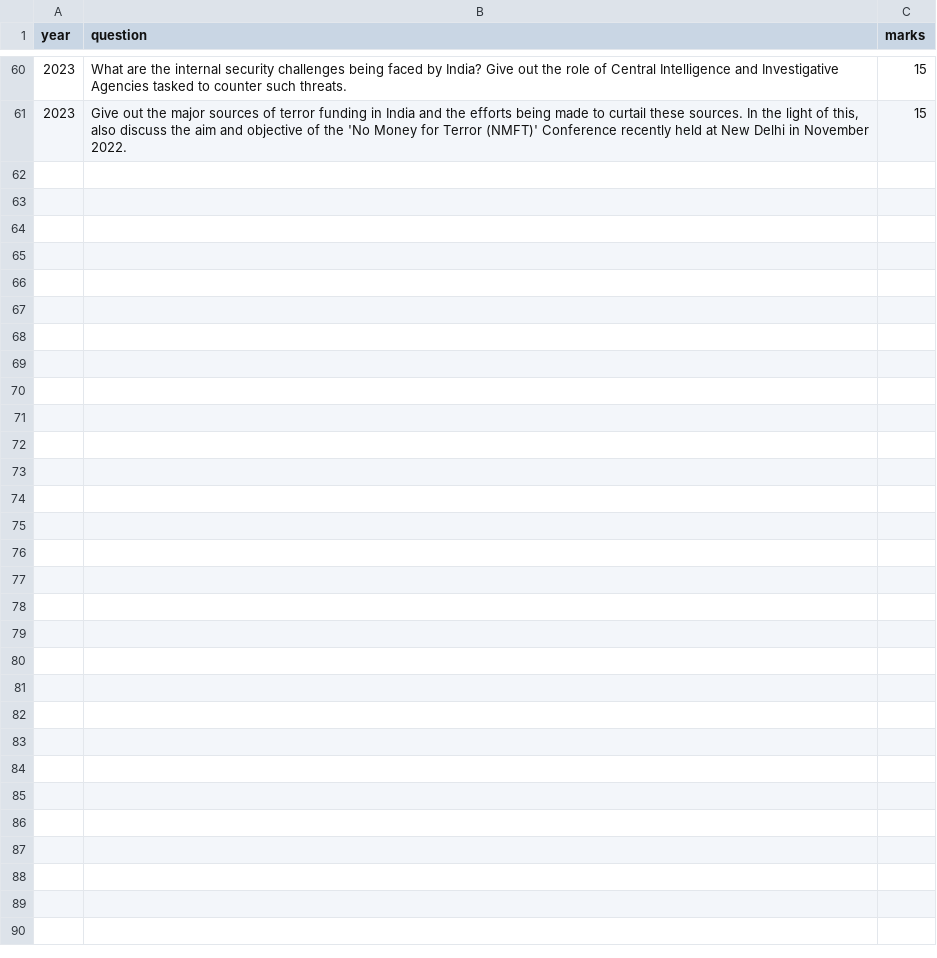
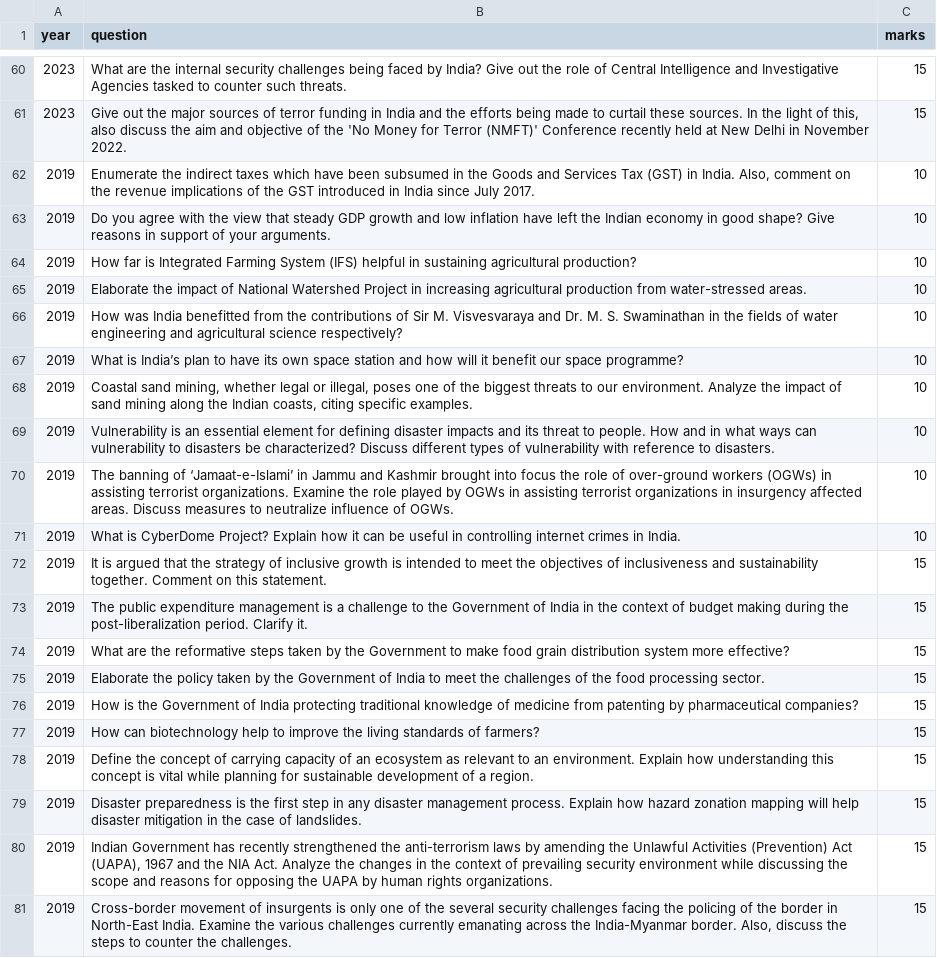
Before and after one commit to vinaykumargb/UPSC-Mains-PYQs, a CSV file: data/gs_three_pyqs.csv, drawn as a sheet; only a part is shown, gaps mark what is left out; the diff names each change by its address in the sheet, - before the commit and + after, or states it on an @@ line.

```diff
--- a/data/gs_three_pyqs.csv
+++ b/data/gs_three_pyqs.csv
+row 62: 2019 | Enumerate the indirect taxes which have been subsumed in the Goods and Services Tax (GST) in India. Also, comment on the revenue implications of the GST introduced in India since July 2017. | 10
+row 63: 2019 | Do you agree with the view that steady GDP growth and low inflation have left the Indian economy in good shape? Give reasons in support of your arguments. | 10
+row 64: 2019 | How far is Integrated Farming System (IFS) helpful in sustaining agricultural production? | 10
+row 65: 2019 | Elaborate the impact of National Watershed Project in increasing agricultural production from water-stressed areas. | 10
+row 66: 2019 | How was India benefitted from the contributions of Sir M. Visvesvaraya and Dr. M. S. Swaminathan in the fields of water engineering and agricultural science respectively? | 10
+row 67: 2019 | What is India’s plan to have its own space station and how will it benefit our space programme? | 10
+row 68: 2019 | Coastal sand mining, whether legal or illegal, poses one of the biggest threats to our environment. Analyze the impact of sand mining along the Indian coasts, citing specific examples. | 10
+row 69: 2019 | Vulnerability is an essential element for defining disaster impacts and its threat to people. How and in what ways can vulnerability to disasters be characterized? Discuss different types of vulnerability with reference to disasters. | 10
+row 70: 2019 | The banning of ‘Jamaat-e-Islami’ in Jammu and Kashmir brought into focus the role of over-ground workers (OGWs) in assisting terrorist organizations. Examine the role played by OGWs in assisting terrorist organizations in insurgency affected areas. Discuss measures to neutralize influence of OGWs. | 10
+row 71: 2019 | What is CyberDome Project? Explain how it can be useful in controlling internet crimes in India. | 10
+row 72: 2019 | It is argued that the strategy of inclusive growth is intended to meet the objectives of inclusiveness and sustainability together. Comment on this statement. | 15
+row 73: 2019 | The public expenditure management is a challenge to the Government of India in the context of budget making during the post-liberalization period. Clarify it. | 15
+row 74: 2019 | What are the reformative steps taken by the Government to make food grain distribution system more effective? | 15
+row 75: 2019 | Elaborate the policy taken by the Government of India to meet the challenges of the food processing sector. | 15
+row 76: 2019 | How is the Government of India protecting traditional knowledge of medicine from patenting by pharmaceutical companies? | 15
+row 77: 2019 | How can biotechnology help to improve the living standards of farmers? | 15
+row 78: 2019 | Define the concept of carrying capacity of an ecosystem as relevant to an environment. Explain how understanding this concept is vital while planning for sustainable development of a region. | 15
+row 79: 2019 | Disaster preparedness is the first step in any disaster management process. Explain how hazard zonation mapping will help disaster mitigation in the case of landslides. | 15
+row 80: 2019 | Indian Government has recently strengthened the anti-terrorism laws by amending the Unlawful Activities (Prevention) Act (UAPA), 1967 and the NIA Act. Analyze the changes in the context of prevailing security environment while discussing the scope and reasons for opposing the UAPA by human rights organizations. | 15
+row 81: 2019 | Cross-border movement of insurgents is only one of the several security challenges facing the policing of the border in North-East India. Examine the various challenges currently emanating across the India-Myanmar border. Also, discuss the steps to counter the challenges. | 15
```
Also changed, not shown: data/gs_one_pyqs.csv, 1 other file.
